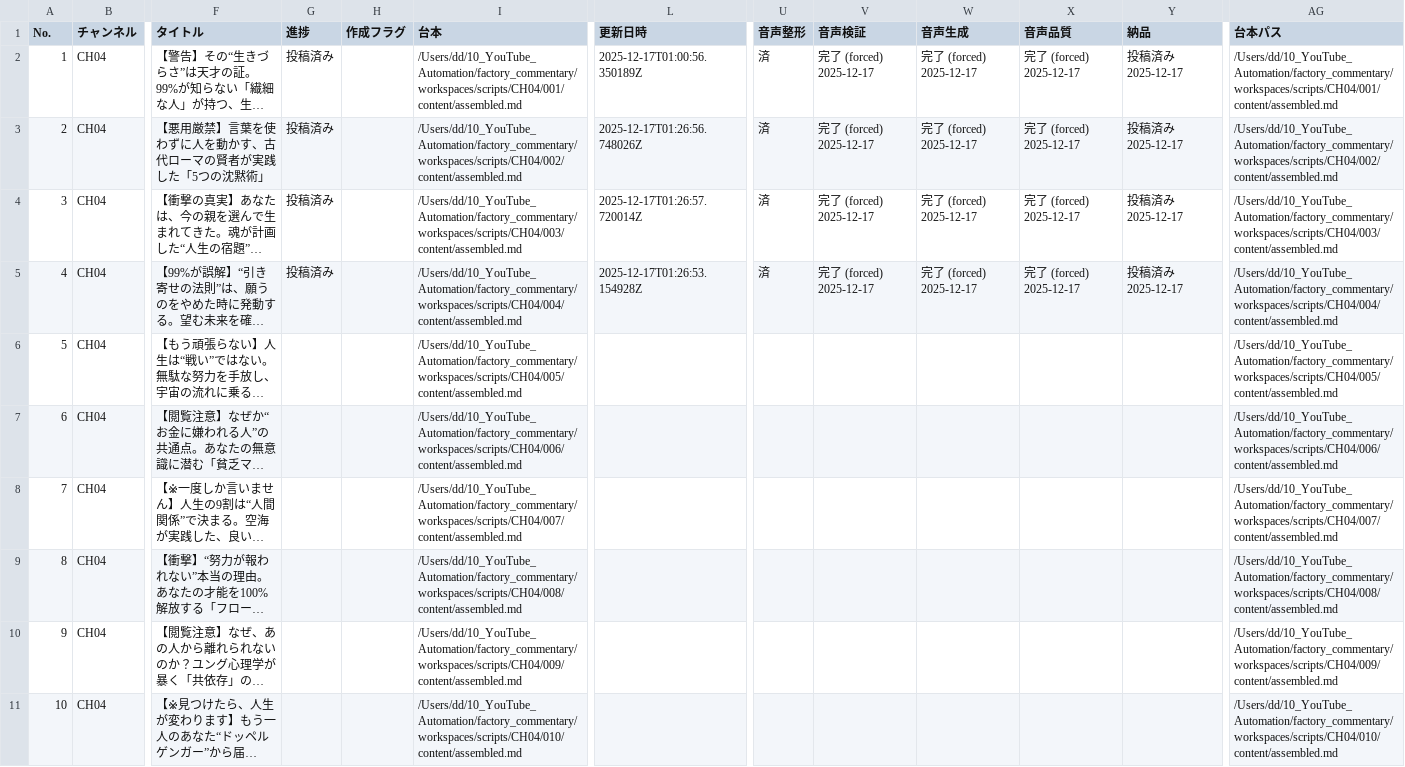
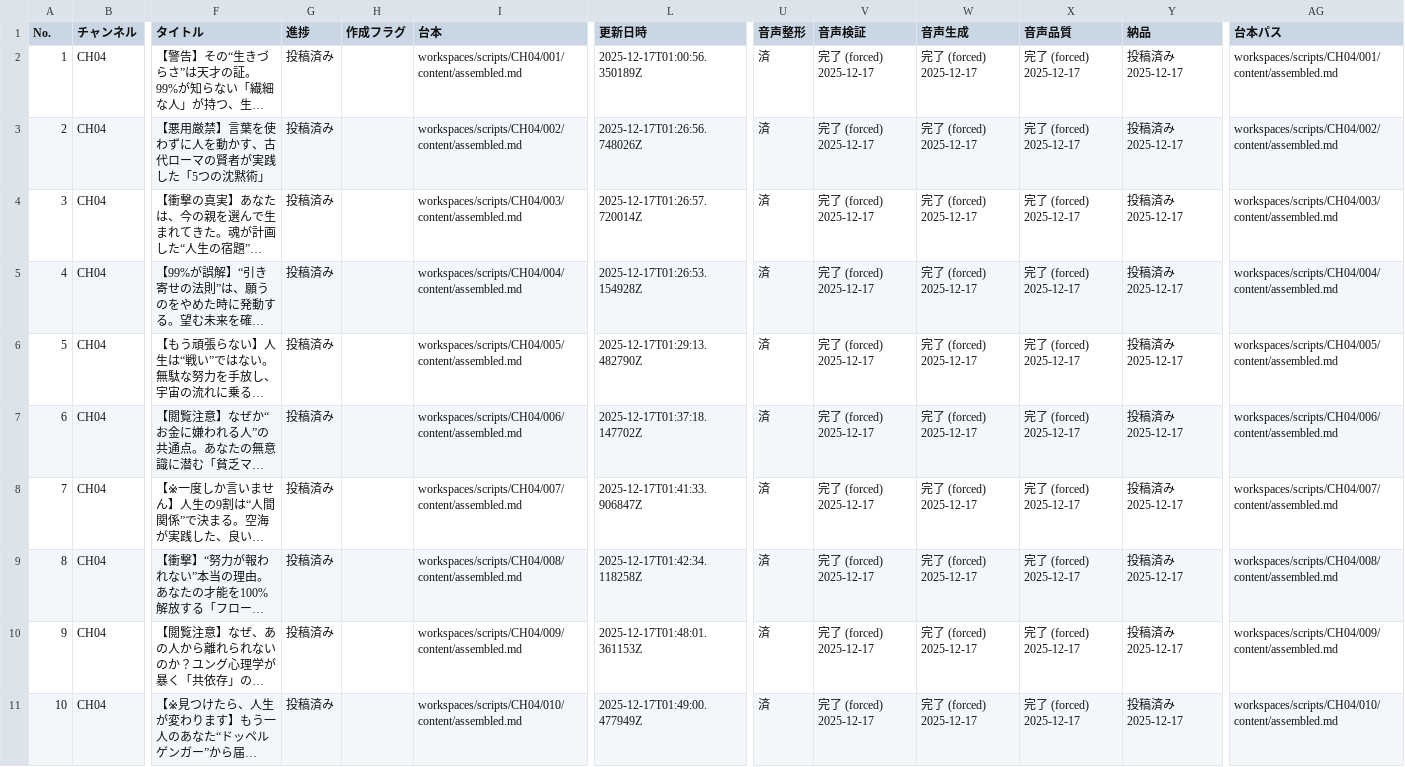
Before and after one commit to daideguchi/youtube_production2, a CSV file: workspaces/planning/channels/CH04.csv, drawn as a sheet; only a part is shown, gaps mark what is left out; long unchanged cells end in …; the diff covers the shown part only; the diff names each change by its address in the sheet, - before the commit and + after, or states it on an @@ line.

Commit message:
ops(planning): normalize CH04 script paths

```diff
--- a/workspaces/planning/channels/CH04.csv
+++ b/workspaces/planning/channels/CH04.csv
-I2 (台本): /Users/dd/10_YouTube_Automation/factory_commentary/workspaces/scripts/CH04/001/content/assembled.md
+I2 (台本): workspaces/scripts/CH04/001/content/assembled.md
-AG2 (台本パス): /Users/dd/10_YouTube_Automation/factory_commentary/workspaces/scripts/CH04/001/content/assembled.md
+AG2 (台本パス): workspaces/scripts/CH04/001/content/assembled.md
-I3 (台本): /Users/dd/10_YouTube_Automation/factory_commentary/workspaces/scripts/CH04/002/content/assembled.md
+I3 (台本): workspaces/scripts/CH04/002/content/assembled.md
-AG3 (台本パス): /Users/dd/10_YouTube_Automation/factory_commentary/workspaces/scripts/CH04/002/content/assembled.md
+AG3 (台本パス): workspaces/scripts/CH04/002/content/assembled.md
-I4 (台本): /Users/dd/10_YouTube_Automation/factory_commentary/workspaces/scripts/CH04/003/content/assembled.md
+I4 (台本): workspaces/scripts/CH04/003/content/assembled.md
-AG4 (台本パス): /Users/dd/10_YouTube_Automation/factory_commentary/workspaces/scripts/CH04/003/content/assembled.md
+AG4 (台本パス): workspaces/scripts/CH04/003/content/assembled.md
-I5 (台本): /Users/dd/10_YouTube_Automation/factory_commentary/workspaces/scripts/CH04/004/content/assembled.md
+I5 (台本): workspaces/scripts/CH04/004/content/assembled.md
-AG5 (台本パス): /Users/dd/10_YouTube_Automation/factory_commentary/workspaces/scripts/CH04/004/content/assembled.md
+AG5 (台本パス): workspaces/scripts/CH04/004/content/assembled.md
-G6:G11 (進捗): (empty)
+G6:G11 (進捗): 投稿済み
-I6 (台本): /Users/dd/10_YouTube_Automation/factory_commentary/workspaces/scripts/CH04/005/content/assembled.md
+I6 (台本): workspaces/scripts/CH04/005/content/assembled.md
-L6 (更新日時): (empty)
+L6 (更新日時): 2025-12-17T01:29:13.482790Z
-U6:U11 (音声整形): (empty)
+U6:U11 (音声整形): 済
-V6:V11 (音声検証): (empty)
+V6:V11 (音声検証): 完了 (forced) 2025-12-17
-W6:W11 (音声生成): (empty)
+W6:W11 (音声生成): 完了 (forced) 2025-12-17
-X6:X11 (音声品質): (empty)
+X6:X11 (音声品質): 完了 (forced) 2025-12-17
-Y6:Y11 (納品): (empty)
+Y6:Y11 (納品): 投稿済み 2025-12-17
-AG6 (台本パス): /Users/dd/10_YouTube_Automation/factory_commentary/workspaces/scripts/CH04/005/content/assembled.md
+AG6 (台本パス): workspaces/scripts/CH04/005/content/assembled.md
-I7 (台本): /Users/dd/10_YouTube_Automation/factory_commentary/workspaces/scripts/CH04/006/content/assembled.md
+I7 (台本): workspaces/scripts/CH04/006/content/assembled.md
-L7 (更新日時): (empty)
+L7 (更新日時): 2025-12-17T01:37:18.147702Z
-AG7 (台本パス): /Users/dd/10_YouTube_Automation/factory_commentary/workspaces/scripts/CH04/006/content/assembled.md
+AG7 (台本パス): workspaces/scripts/CH04/006/content/assembled.md
-I8 (台本): /Users/dd/10_YouTube_Automation/factory_commentary/workspaces/scripts/CH04/007/content/assembled.md
+I8 (台本): workspaces/scripts/CH04/007/content/assembled.md
-L8 (更新日時): (empty)
+L8 (更新日時): 2025-12-17T01:41:33.906847Z
-AG8 (台本パス): /Users/dd/10_YouTube_Automation/factory_commentary/workspaces/scripts/CH04/007/content/assembled.md
+AG8 (台本パス): workspaces/scripts/CH04/007/content/assembled.md
-I9 (台本): /Users/dd/10_YouTube_Automation/factory_commentary/workspaces/scripts/CH04/008/content/assembled.md
+I9 (台本): workspaces/scripts/CH04/008/content/assembled.md
-L9 (更新日時): (empty)
+L9 (更新日時): 2025-12-17T01:42:34.118258Z
-AG9 (台本パス): /Users/dd/10_YouTube_Automation/factory_commentary/workspaces/scripts/CH04/008/content/assembled.md
+AG9 (台本パス): workspaces/scripts/CH04/008/content/assembled.md
-I10 (台本): /Users/dd/10_YouTube_Automation/factory_commentary/workspaces/scripts/CH04/009/content/assembled.md
+I10 (台本): workspaces/scripts/CH04/009/content/assembled.md
-L10 (更新日時): (empty)
+L10 (更新日時): 2025-12-17T01:48:01.361153Z
-AG10 (台本パス): /Users/dd/10_YouTube_Automation/factory_commentary/workspaces/scripts/CH04/009/content/assembled.md
+AG10 (台本パス): workspaces/scripts/CH04/009/content/assembled.md
-I11 (台本): /Users/dd/10_YouTube_Automation/factory_commentary/workspaces/scripts/CH04/010/content/assembled.md
+I11 (台本): workspaces/scripts/CH04/010/content/assembled.md
-L11 (更新日時): (empty)
+L11 (更新日時): 2025-12-17T01:49:00.477949Z
-AG11 (台本パス): /Users/dd/10_YouTube_Automation/factory_commentary/workspaces/scripts/CH04/010/content/assembled.md
+AG11 (台本パス): workspaces/scripts/CH04/010/content/assembled.md
```
Also changed, not shown: 127 edited cells elsewhere in this file.
